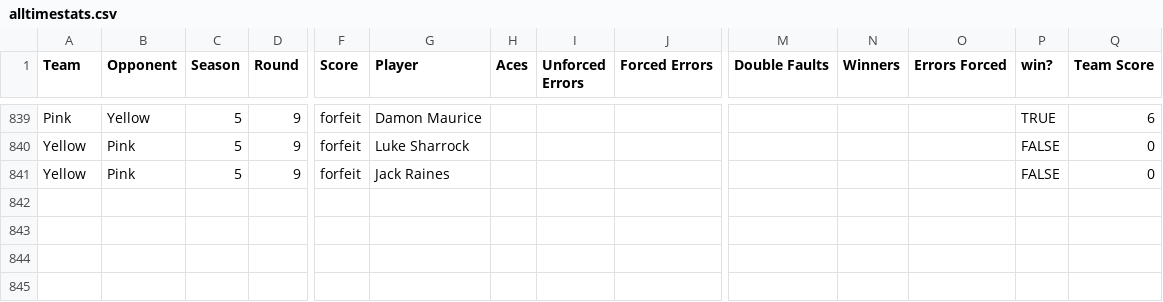
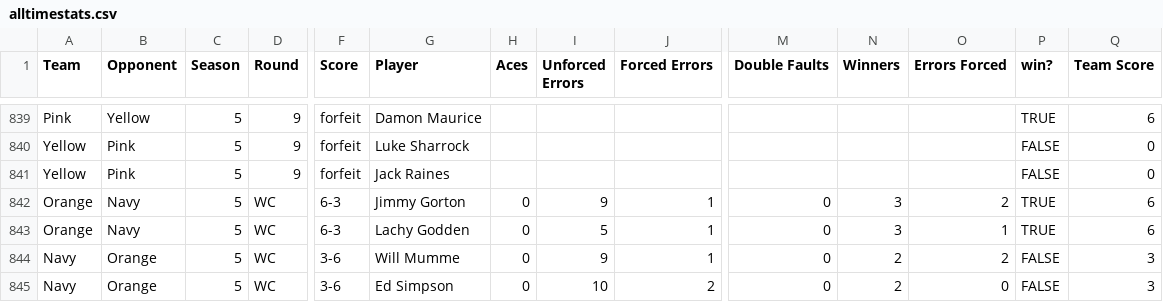
Before and after one commit to jono-kierce/tnt-website, a CSV file: data/alltimestats.csv, drawn as a sheet; only a part is shown, gaps mark what is left out; rows hold the shown columns only; the diff names each change by its address in the sheet, - before the commit and + after, or states it on an @@ line.

```diff
--- a/data/alltimestats.csv
+++ b/data/alltimestats.csv
+row 842: Orange | Navy | 5 | WC | 6-3 | Jimmy Gorton | 0 | 9 | 1 | 0 | 3 | 2 | TRUE | 6
+row 843: Orange | Navy | 5 | WC | 6-3 | Lachy Godden | 0 | 5 | 1 | 0 | 3 | 1 | TRUE | 6
+row 844: Navy | Orange | 5 | WC | 3-6 | Will Mumme | 0 | 9 | 1 | 0 | 2 | 2 | FALSE | 3
+row 845: Navy | Orange | 5 | WC | 3-6 | Ed Simpson | 0 | 10 | 2 | 0 | 2 | 0 | FALSE | 3
```
Also changed, not shown: 31 other files.
